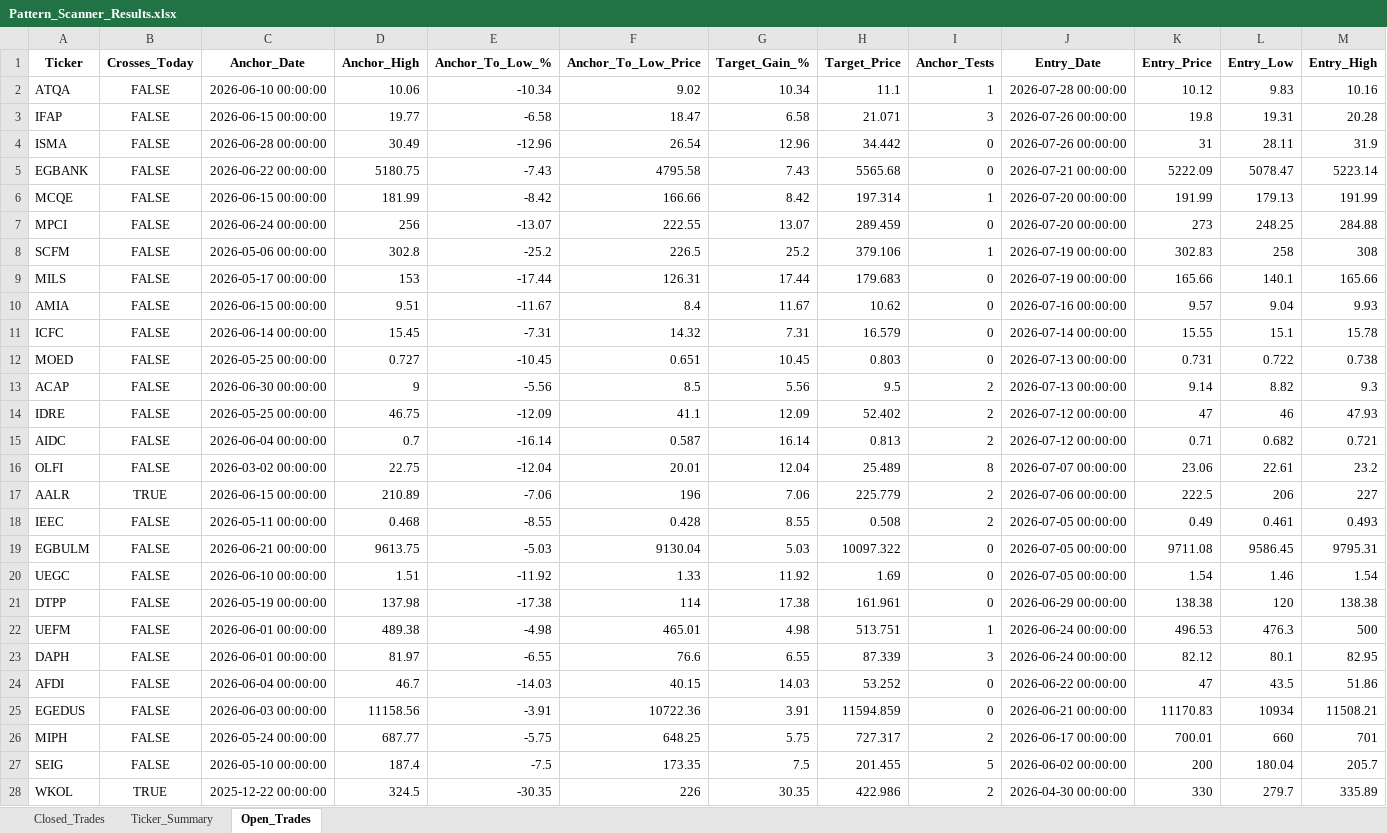
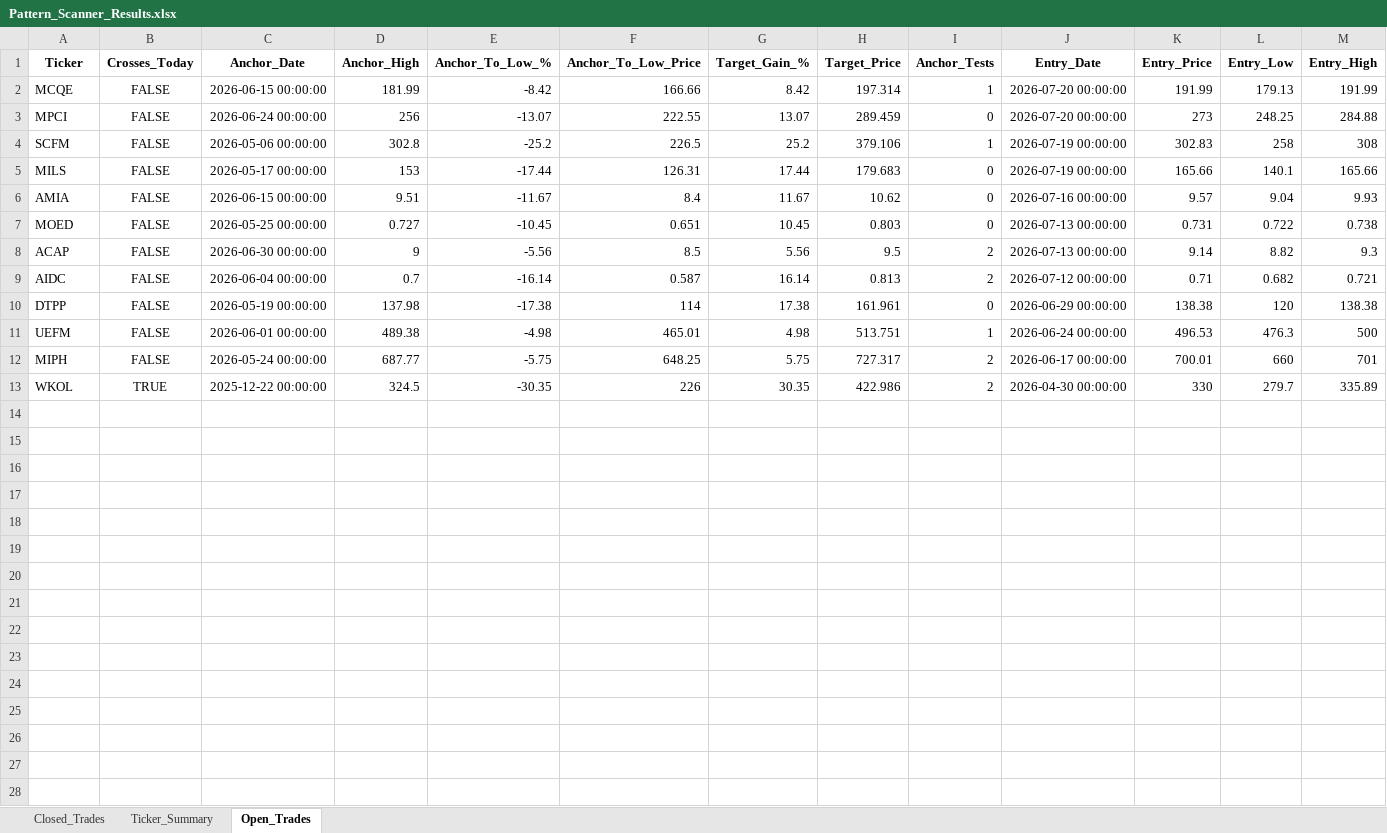
Before and after one commit to vancedmazen-art/stock_dashboard, an Excel workbook: Pattern_Scanner_Results.xlsx, sheet Open_Trades, drawn as a sheet; only a part is shown; values as stored, in another font and other column widths than the file's, no borders; rows hold the shown columns only; the diff names each change by its address in the sheet, - before the commit and + after, or states it on an @@ line.

```diff
--- a/Pattern_Scanner_Results.xlsx (sheet Open_Trades)
+++ b/Pattern_Scanner_Results.xlsx (sheet Open_Trades)
-row 2: ATQA | FALSE | 2026-06-10 00:00:00 | 10.06 | -10.34 | 9.02 | 10.34 | 11.1 | 1 | 2026-07-28 00:00:00 | 10.12 | 9.83 | 10.16
-row 3: IFAP | FALSE | 2026-06-15 00:00:00 | 19.77 | -6.58 | 18.47 | 6.58 | 21.071 | 3 | 2026-07-26 00:00:00 | 19.8 | 19.31 | 20.28
-row 4: ISMA | FALSE | 2026-06-28 00:00:00 | 30.49 | -12.96 | 26.54 | 12.96 | 34.442 | 0 | 2026-07-26 00:00:00 | 31 | 28.11 | 31.9
-row 5: EGBANK | FALSE | 2026-06-22 00:00:00 | 5180.75 | -7.43 | 4795.58 | 7.43 | 5565.68 | 0 | 2026-07-21 00:00:00 | 5222.09 | 5078.47 | 5223.14
-row 11: ICFC | FALSE | 2026-06-14 00:00:00 | 15.45 | -7.31 | 14.32 | 7.31 | 16.579 | 0 | 2026-07-14 00:00:00 | 15.55 | 15.1 | 15.78
-row 14: IDRE | FALSE | 2026-05-25 00:00:00 | 46.75 | -12.09 | 41.1 | 12.09 | 52.402 | 2 | 2026-07-12 00:00:00 | 47 | 46 | 47.93
-row 16: OLFI | FALSE | 2026-03-02 00:00:00 | 22.75 | -12.04 | 20.01 | 12.04 | 25.489 | 8 | 2026-07-07 00:00:00 | 23.06 | 22.61 | 23.2
-row 17: AALR | TRUE | 2026-06-15 00:00:00 | 210.89 | -7.06 | 196 | 7.06 | 225.779 | 2 | 2026-07-06 00:00:00 | 222.5 | 206 | 227
-row 18: IEEC | FALSE | 2026-05-11 00:00:00 | 0.468 | -8.55 | 0.428 | 8.55 | 0.508 | 2 | 2026-07-05 00:00:00 | 0.49 | 0.461 | 0.493
-row 19: EGBULM | FALSE | 2026-06-21 00:00:00 | 9613.75 | -5.03 | 9130.04 | 5.03 | 10097.322 | 0 | 2026-07-05 00:00:00 | 9711.08 | 9586.45 | 9795.31
-row 20: UEGC | FALSE | 2026-06-10 00:00:00 | 1.51 | -11.92 | 1.33 | 11.92 | 1.69 | 0 | 2026-07-05 00:00:00 | 1.54 | 1.46 | 1.54
-row 23: DAPH | FALSE | 2026-06-01 00:00:00 | 81.97 | -6.55 | 76.6 | 6.55 | 87.339 | 3 | 2026-06-24 00:00:00 | 82.12 | 80.1 | 82.95
-row 24: AFDI | FALSE | 2026-06-04 00:00:00 | 46.7 | -14.03 | 40.15 | 14.03 | 53.252 | 0 | 2026-06-22 00:00:00 | 47 | 43.5 | 51.86
-row 25: EGEDUS | FALSE | 2026-06-03 00:00:00 | 11158.56 | -3.91 | 10722.36 | 3.91 | 11594.859 | 0 | 2026-06-21 00:00:00 | 11170.83 | 10934 | 11508.21
-row 27: SEIG | FALSE | 2026-05-10 00:00:00 | 187.4 | -7.5 | 173.35 | 7.5 | 201.455 | 5 | 2026-06-02 00:00:00 | 200 | 180.04 | 205.7
```
Also changed, not shown: sheet Closed_Trades, sheet Ticker_Summary.
